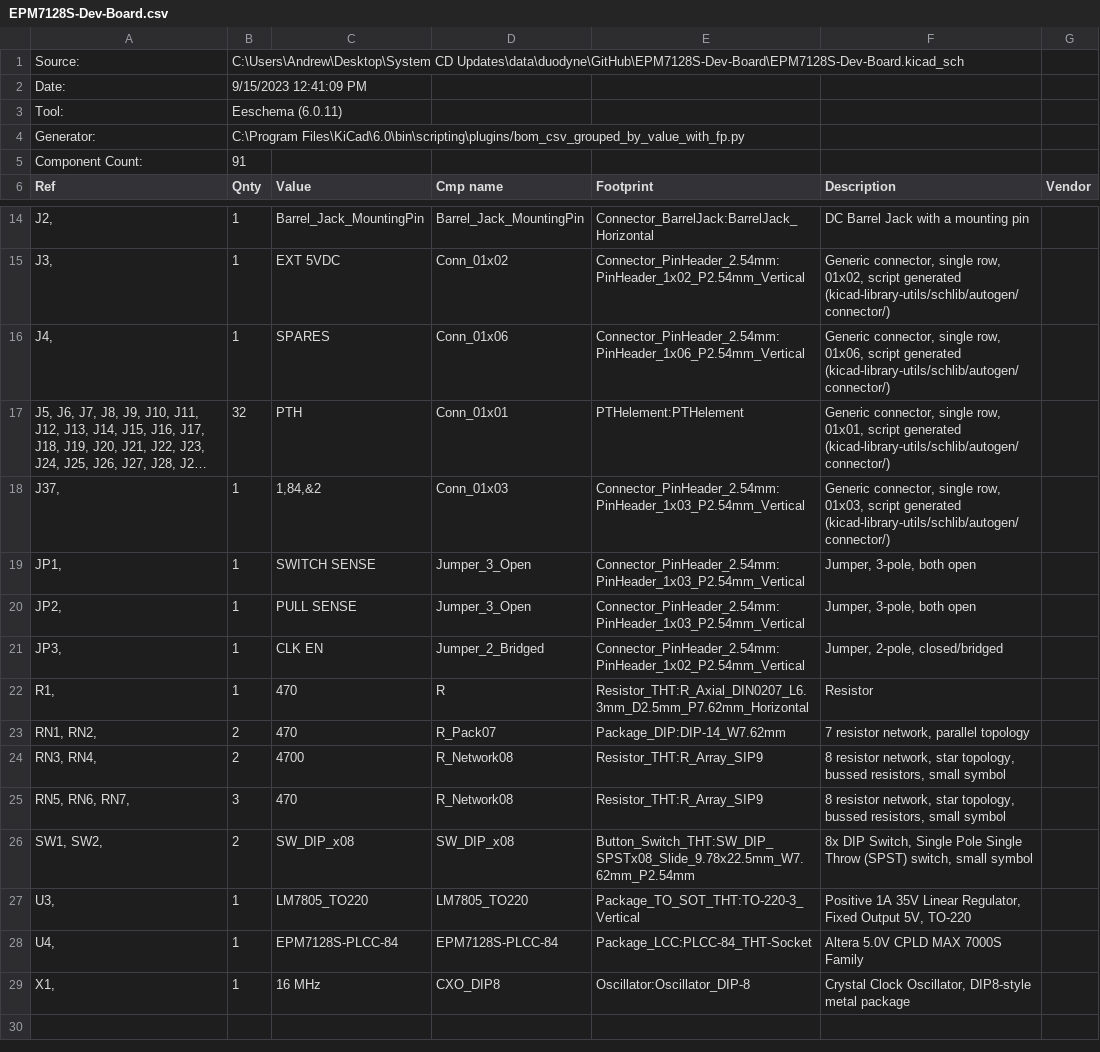
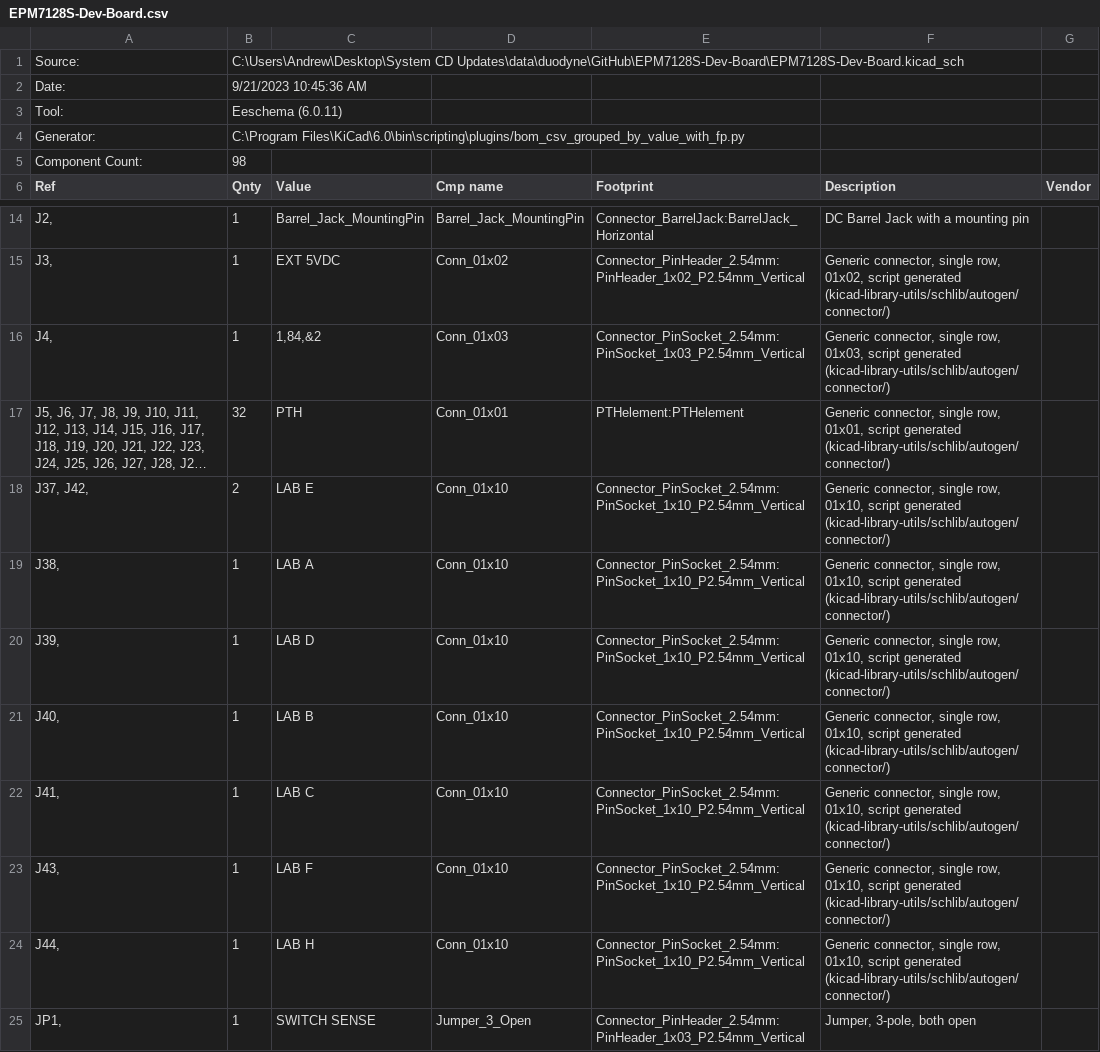
Before and after one commit to lynchaj/duodyne, a CSV file: EPM7128S-Dev-Board/EPM7128S-Dev-Board.csv, drawn as a sheet; only a part is shown, gaps mark what is left out; the shorter side is filled out with more unchanged rows; long unchanged cells end in …; addresses are those after the commit; the diff names each change by its address in the sheet, - before the commit and + after, or states it on an @@ line.

```diff
--- a/EPM7128S-Dev-Board/EPM7128S-Dev-Board.csv
+++ b/EPM7128S-Dev-Board/EPM7128S-Dev-Board.csv
-B2 (Qnty): 9/15/2023 12:41:09 PM
+B2 (Qnty): 9/21/2023 10:45:36 AM
-B5 (Qnty): 91
+B5 (Qnty): 98
-C16 (Value): SPARES
+C16 (Value): 1,84,&2
-D16 (Cmp name): Conn_01x06
+D16 (Cmp name): Conn_01x03
-E16 (Footprint): Connector_PinHeader_2.54mm:PinHeader_1x06_P2.54mm_Vertical
+E16 (Footprint): Connector_PinSocket_2.54mm:PinSocket_1x03_P2.54mm_Vertical
-F16 (Description): …single row, 01x06, script generated…
+F16 (Description): …single row, 01x03, script generated…
+row 18: J37, J42, | 2 | LAB E | Conn_01x10 | Connector_PinSocket_2.54mm:PinSocket_1x10_P2.54mm_Vertical | Generic connector, single row, 01x10, script generated (kicad-library-utils/schlib/autogen/connector/)
-A19 (Ref): J37,
+A19 (Ref): J38,
-C19 (Value): 1,84,&2
+C19 (Value): LAB A
-D19 (Cmp name): Conn_01x03
+D19 (Cmp name): Conn_01x10
-E19 (Footprint): Connector_PinHeader_2.54mm:PinHeader_1x03_P2.54mm_Vertical
+E19 (Footprint): Connector_PinSocket_2.54mm:PinSocket_1x10_P2.54mm_Vertical
-F19 (Description): …single row, 01x03, script generated…
+F19 (Description): …single row, 01x10, script generated…
+row 20: J39, | 1 | LAB D | Conn_01x10 | Connector_PinSocket_2.54mm:PinSocket_1x10_P2.54mm_Vertical | Generic connector, single row, 01x10, script generated (kicad-library-utils/schlib/autogen/connector/)
+row 21: J40, | 1 | LAB B | Conn_01x10 | Connector_PinSocket_2.54mm:PinSocket_1x10_P2.54mm_Vertical | Generic connector, single row, 01x10, script generated (kicad-library-utils/schlib/autogen/connector/)
+row 22: J41, | 1 | LAB C | Conn_01x10 | Connector_PinSocket_2.54mm:PinSocket_1x10_P2.54mm_Vertical | Generic connector, single row, 01x10, script generated (kicad-library-utils/schlib/autogen/connector/)
+row 23: J43, | 1 | LAB F | Conn_01x10 | Connector_PinSocket_2.54mm:PinSocket_1x10_P2.54mm_Vertical | Generic connector, single row, 01x10, script generated (kicad-library-utils/schlib/autogen/connector/)
+row 24: J44, | 1 | LAB H | Conn_01x10 | Connector_PinSocket_2.54mm:PinSocket_1x10_P2.54mm_Vertical | Generic connector, single row, 01x10, script generated (kicad-library-utils/schlib/autogen/connector/)
```
Also changed, not shown: 15 other files.
